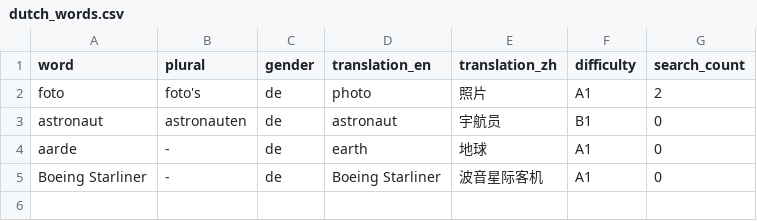
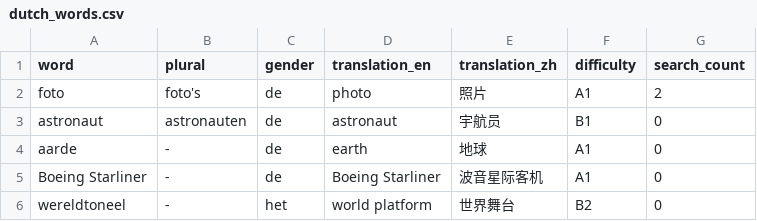
Before and after one commit to cheerzhang/dutch_voc_study, a CSV file: dutch_words.csv, drawn as a sheet.

Commit message:
Update dutch_words.csv

```diff
--- a/dutch_words.csv
+++ b/dutch_words.csv
@@ -5 +5,2 @@ aarde,-,de,earth,地球,A1,0
 Boeing Starliner,-,de,Boeing Starliner,波音星际客机,A1,0
+wereldtoneel,-,het,world platform,世界舞台,B2,0
```
